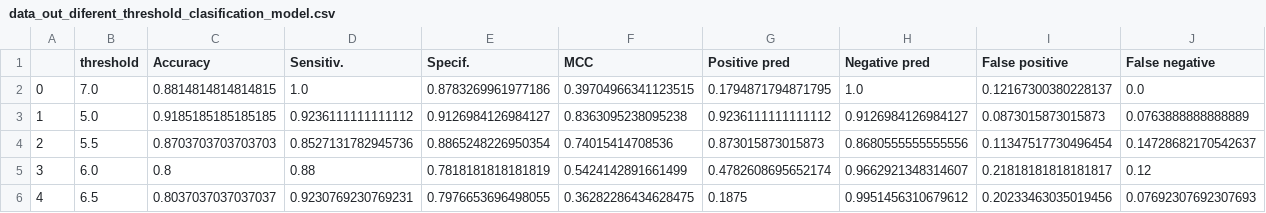
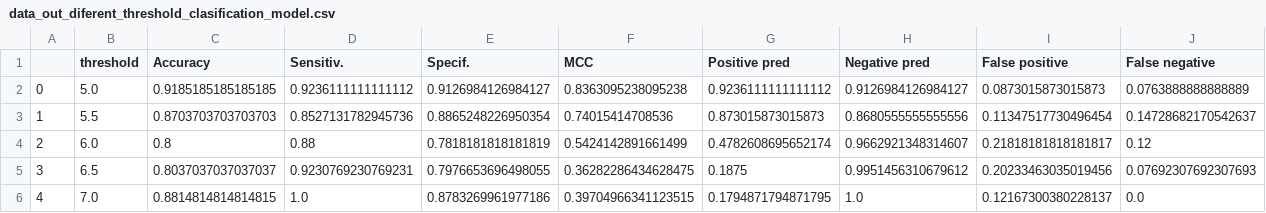
Before and after one commit to filvaleriia/bakalarka, a CSV file: data_out_diferent_threshold_clasification_model.csv, drawn as a sheet.

```diff
--- a/data_out_diferent_threshold_clasification_model.csv
+++ b/data_out_diferent_threshold_clasification_model.csv
@@ -1,6 +1,6 @@
 ,threshold,Accuracy,Sensitiv.,Specif.,MCC,Positive pred,Negative pred,False positive,False negative
-0,7.0,0.8814814814814815,1.0,0.8783269961977186,0.39704966341123515,0.1794871794871795,1.0,0.12167300380228137,0.0
-1,5.0,0.9185185185185185,0.9236111111111112,0.9126984126984127,0.8363095238095238,0.9236111111111112,0.9126984126984127,0.0873015873015873,0.0763888888888889
-2,5.5,0.8703703703703703,0.8527131782945736,0.8865248226950354,0.74015414708536,0.873015873015873,0.8680555555555556,0.11347517730496454,0.14728682170542637
-3,6.0,0.8,0.88,0.7818181818181819,0.5424142891661499,0.4782608695652174,0.9662921348314607,0.21818181818181817,0.12
-4,6.5,0.8037037037037037,0.9230769230769231,0.7976653696498055,0.36282286434628475,0.1875,0.9951456310679612,0.20233463035019456,0.07692307692307693
+0,5.0,0.9185185185185185,0.9236111111111112,0.9126984126984127,0.8363095238095238,0.9236111111111112,0.9126984126984127,0.0873015873015873,0.0763888888888889
+1,5.5,0.8703703703703703,0.8527131782945736,0.8865248226950354,0.74015414708536,0.873015873015873,0.8680555555555556,0.11347517730496454,0.14728682170542637
+2,6.0,0.8,0.88,0.7818181818181819,0.5424142891661499,0.4782608695652174,0.9662921348314607,0.21818181818181817,0.12
+3,6.5,0.8037037037037037,0.9230769230769231,0.7976653696498055,0.36282286434628475,0.1875,0.9951456310679612,0.20233463035019456,0.07692307692307693
+4,7.0,0.8814814814814815,1.0,0.8783269961977186,0.39704966341123515,0.1794871794871795,1.0,0.12167300380228137,0.0
```
Also changed, not shown: vystup_Nsplits5,10_clasification_model.csv, 1 other file.
